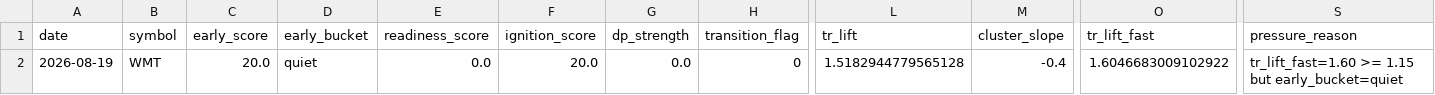
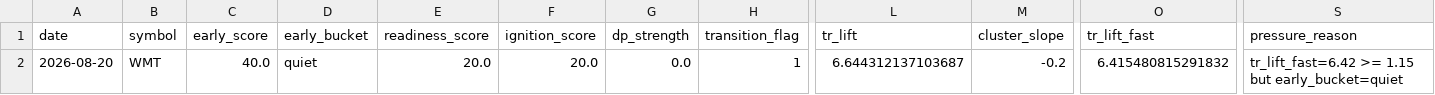
Before and after one commit to kvandre12-commits/SharpEdge-System, a CSV file: outputs/latest_signal_strength.csv, drawn as a sheet; only a part is shown, gaps mark what is left out; the diff names each change by its address in the sheet, - before the commit and + after, or states it on an @@ line.

```diff
--- a/outputs/latest_signal_strength.csv
+++ b/outputs/latest_signal_strength.csv
-A2 (date): 2026-08-19
+A2 (date): 2026-08-20
-C2 (early_score): 20.0
+C2 (early_score): 40.0
-E2 (readiness_score): 0.0
+E2 (readiness_score): 20.0
-H2 (transition_flag): 0
+H2 (transition_flag): 1
-L2 (tr_lift): 1.5182944779565128
+L2 (tr_lift): 6.644312137103687
-M2 (cluster_slope): -0.4
+M2 (cluster_slope): -0.2
-O2 (tr_lift_fast): 1.6046683009102922
+O2 (tr_lift_fast): 6.415480815291832
-S2 (pressure_reason): tr_lift_fast=1.60 >= 1.15…
+S2 (pressure_reason): tr_lift_fast=6.42 >= 1.15…
```
Also changed, not shown: outputs/latest_wmt_features_daily.csv, outputs/spy_regime_daily.csv, 12 other files.
